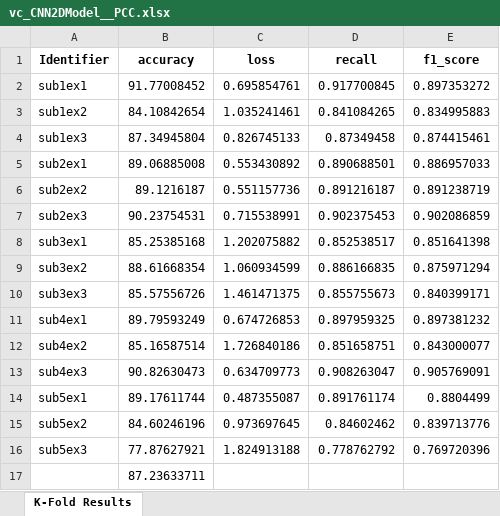
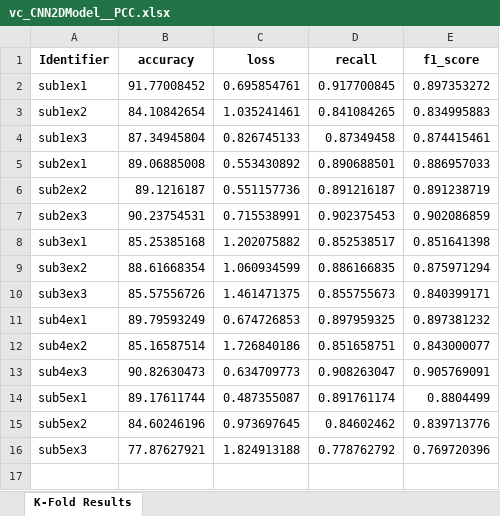
Before and after one commit to Malcolm-XY/functionalconnectivity_sfcc, an Excel workbook: Results/vc_CNN2DModel__PCC.xlsx, sheet K-Fold Results, drawn as a sheet; values as stored, in another font and other column widths than the file's, no borders; the diff names each change by its address in the sheet, - before the commit and + after, or states it on an @@ line.

```diff
--- a/Results/vc_CNN2DModel__PCC.xlsx (sheet K-Fold Results)
+++ b/Results/vc_CNN2DModel__PCC.xlsx (sheet K-Fold Results)
-row 17:  | 87.23633711
```
Also changed, not shown: Results/cm_CNN2DModel__PCC.xlsx, Results/sfcc_CNN2DModel__PCC.xlsx.
